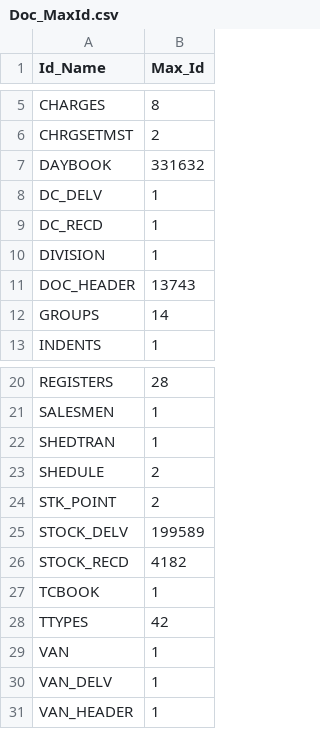
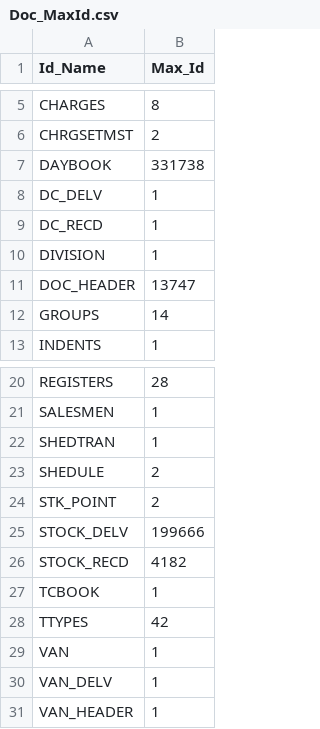
Before and after one commit to krishnasai-narayana/3goils, a CSV file: data/Doc_MaxId.csv, drawn as a sheet; only a part is shown, gaps mark what is left out.

```diff
--- a/data/Doc_MaxId.csv
+++ b/data/Doc_MaxId.csv
@@ -6,3 +6,3 @@ CHARGES,8
 CHRGSETMST,2
-DAYBOOK,331632
+DAYBOOK,331738
 DC_DELV,1
@@ -10,3 +10,3 @@ DC_RECD,1
 DIVISION,1
-DOC_HEADER,13743
+DOC_HEADER,13747
 GROUPS,14
@@ -24,3 +24,3 @@ SHEDULE,2
 STK_POINT,2
-STOCK_DELV,199589
+STOCK_DELV,199666
 STOCK_RECD,4182
```
Also changed, not shown: data/Item_Grp.csv, data/NAME_TRAN.csv, 8 other files.
